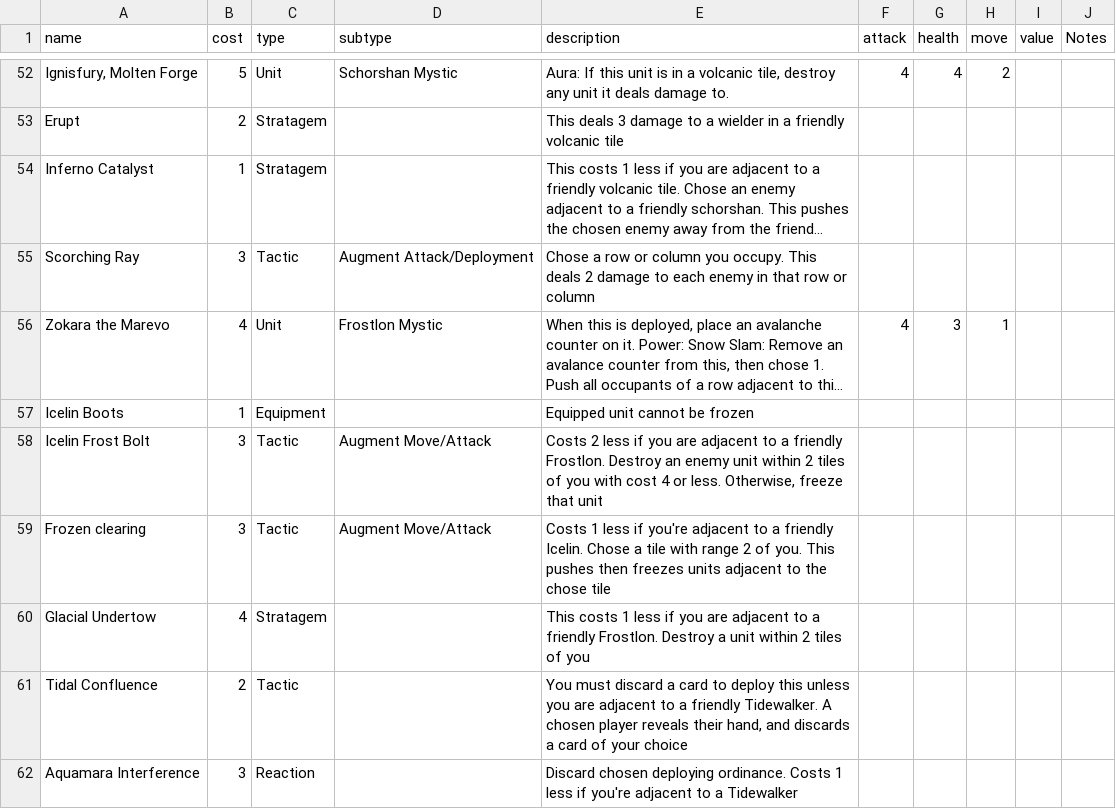
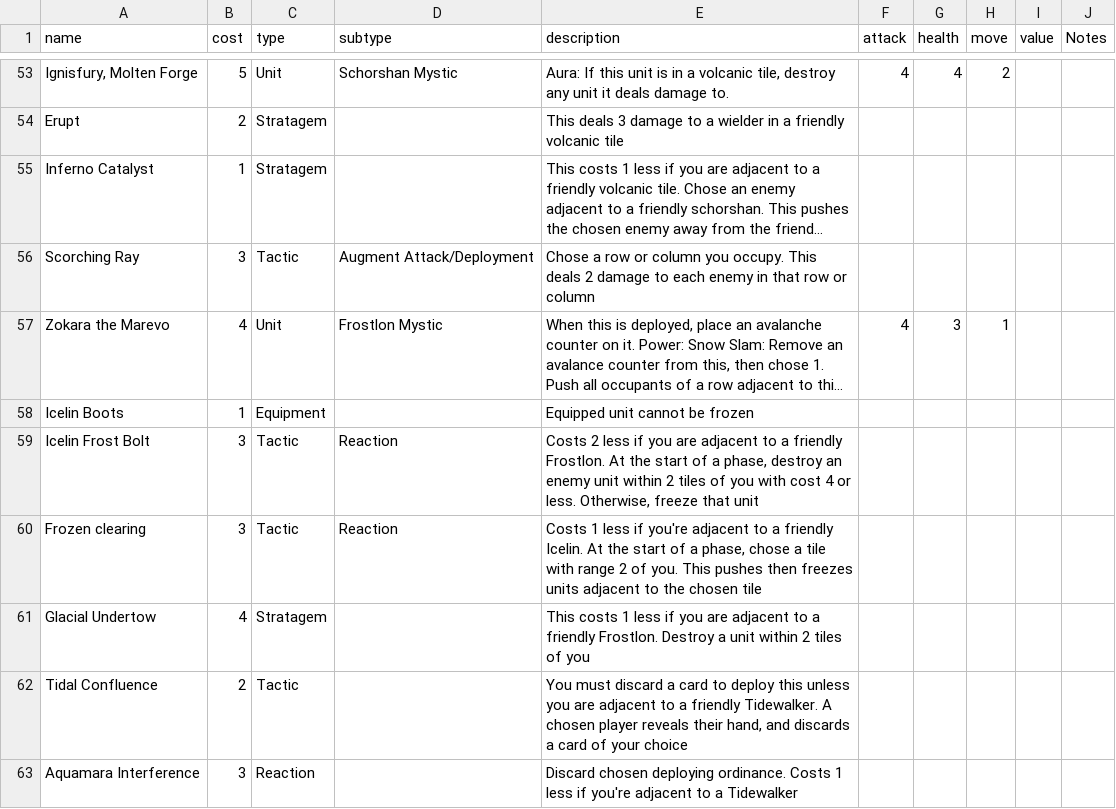
Before and after one commit to Kdoje/stronghold-client, a CSV file: server/resources/Card DataBase - Set 1.0 cards.csv, drawn as a sheet; only a part is shown, gaps mark what is left out; long unchanged cells end in …; addresses are those after the commit; the diff covers the shown part only; the diff names each change by its address in the sheet, - before the commit and + after, or states it on an @@ line.

```diff
--- a/server/resources/Card DataBase - Set 1.0 cards.csv
+++ b/server/resources/Card DataBase - Set 1.0 cards.csv
-D59:D60 (subtype): Augment Move/Attack
+D59:D60 (subtype): Reaction
-E59 (description): …friendly Frostlon. Destroy an enemy…
+E59 (description): …friendly Frostlon. At the start of a phase, destroy an enemy…
-E60 (description): …friendly Icelin. Chose a tile with range 2 of you. This pushes then freezes units adjacent to the chose tile
+E60 (description): …friendly Icelin. At the start of a phase, chose a tile with range 2 of you. This pushes then freezes units adjacent to the chosen tile
```
Also changed, not shown: 2 added rows and 11 edited cells elsewhere in this file, 10 other files.
